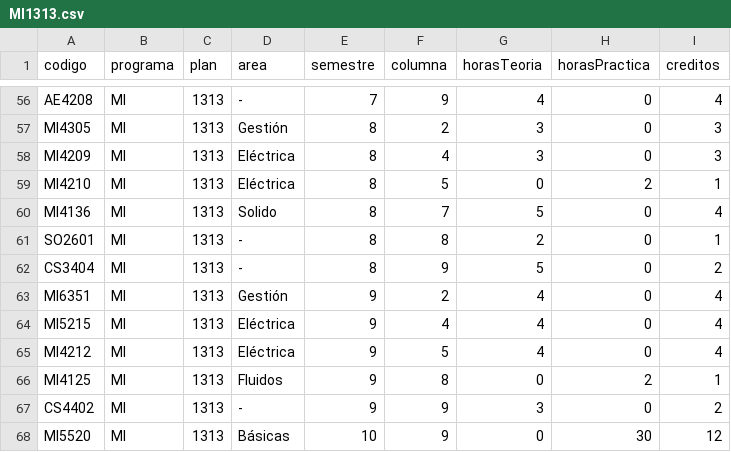
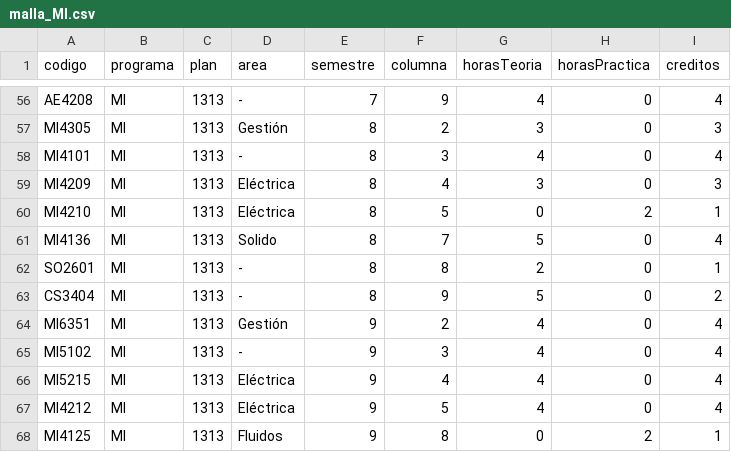
Before and after one commit to EIEM-TEC/transicion, a CSV file: malla_MI.csv (was MI1313.csv), drawn as a sheet; only a part is shown, gaps mark what is left out; the shorter side is filled out with more unchanged rows; the diff names each change by its address in the sheet, - before the commit and + after, or states it on an @@ line.

Commit message:
plan de equivalencias

```diff
--- a/MI1313.csv
+++ b/malla_MI.csv
+row 58: MI4101 | MI | 1313 | - | 8 | 3 | 4 | 0 | 4
+row 65: MI5102 | MI | 1313 | - | 9 | 3 | 4 | 0 | 4
```
Also changed, not shown: 10 other files.
